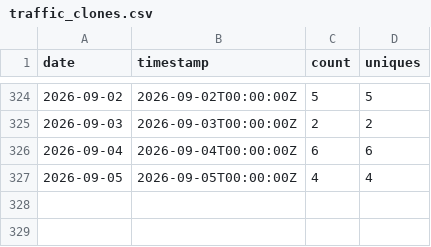
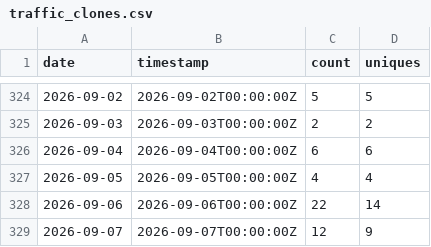
Before and after one commit to nasuni-labs/local-nasuni-management-mcp-server, a CSV file: data/traffic_clones.csv, drawn as a sheet; only a part is shown, gaps mark what is left out; the diff names each change by its address in the sheet, - before the commit and + after, or states it on an @@ line.

```diff
--- a/data/traffic_clones.csv
+++ b/data/traffic_clones.csv
+row 328: 2026-09-06 | 2026-09-06T00:00:00Z | 22 | 14
+row 329: 2026-09-07 | 2026-09-07T00:00:00Z | 12 | 9
```
Also changed, not shown: data/traffic_paths.csv, data/traffic_referrers.csv, 1 other file.
